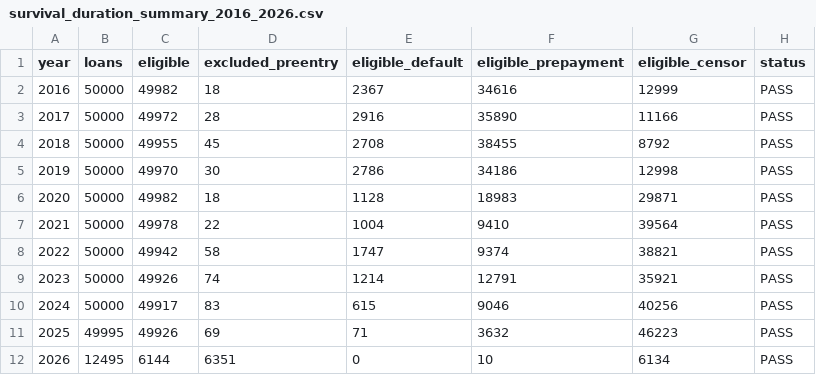
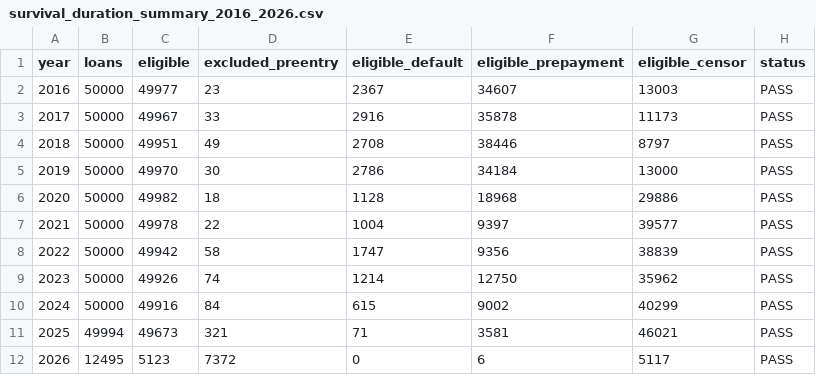
Before and after one commit to nguynhoanggiaviethung-beep/mortgage-risk-survival-analysis, a CSV file: outputs/tables/survival_duration_summary_2016_2026.csv, drawn as a sheet.

```diff
--- a/outputs/tables/survival_duration_summary_2016_2026.csv
+++ b/outputs/tables/survival_duration_summary_2016_2026.csv
@@ -1,12 +1,12 @@
 year,loans,eligible,excluded_preentry,eligible_default,eligible_prepayment,eligible_censor,status
-2016,50000,49982,18,2367,34616,12999,PASS
-2017,50000,49972,28,2916,35890,11166,PASS
-2018,50000,49955,45,2708,38455,8792,PASS
-2019,50000,49970,30,2786,34186,12998,PASS
-2020,50000,49982,18,1128,18983,29871,PASS
-2021,50000,49978,22,1004,9410,39564,PASS
-2022,50000,49942,58,1747,9374,38821,PASS
-2023,50000,49926,74,1214,12791,35921,PASS
-2024,50000,49917,83,615,9046,40256,PASS
-2025,49995,49926,69,71,3632,46223,PASS
-2026,12495,6144,6351,0,10,6134,PASS
+2016,50000,49977,23,2367,34607,13003,PASS
+2017,50000,49967,33,2916,35878,11173,PASS
+2018,50000,49951,49,2708,38446,8797,PASS
+2019,50000,49970,30,2786,34184,13000,PASS
+2020,50000,49982,18,1128,18968,29886,PASS
+2021,50000,49978,22,1004,9397,39577,PASS
+2022,50000,49942,58,1747,9356,38839,PASS
+2023,50000,49926,74,1214,12750,35962,PASS
+2024,50000,49916,84,615,9002,40299,PASS
+2025,49994,49673,321,71,3581,46021,PASS
+2026,12495,5123,7372,0,6,5117,PASS
```
Also changed, not shown: outputs/tables/event_mapping_summary_2016_2026.csv, outputs/tables/loan_age_duration_audit_by_year.csv, 38 other files.
